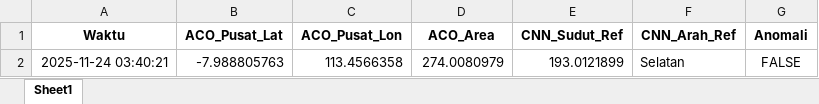
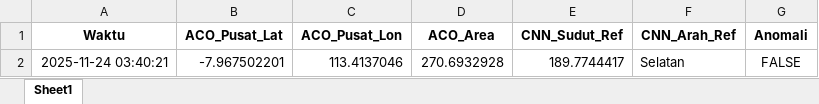
Before and after one commit to Felix-ryn/gempatektonik, an Excel workbook: output/Laporan_Arah_Validasi_2025.xlsx, sheet Sheet1, drawn as a sheet; values as stored, in another font and other column widths than the file's, no borders; the diff names each change by its address in the sheet, - before the commit and + after, or states it on an @@ line.

```diff
--- a/output/Laporan_Arah_Validasi_2025.xlsx (sheet Sheet1)
+++ b/output/Laporan_Arah_Validasi_2025.xlsx (sheet Sheet1)
-B2 (ACO_Pusat_Lat): -7.988805763
+B2 (ACO_Pusat_Lat): -7.967502201
-C2 (ACO_Pusat_Lon): 113.4566358
+C2 (ACO_Pusat_Lon): 113.4137046
-D2 (ACO_Area): 274.0080979
+D2 (ACO_Area): 270.6932928
-E2 (CNN_Sudut_Ref): 193.0121899
+E2 (CNN_Sudut_Ref): 189.7744417
```
Also changed, not shown: output/Laporan_Arah_Data_Lama_2022_2024.xlsx, output/aco_results/aco_zoning_data_for_lstm.xlsx, 26 other files.
